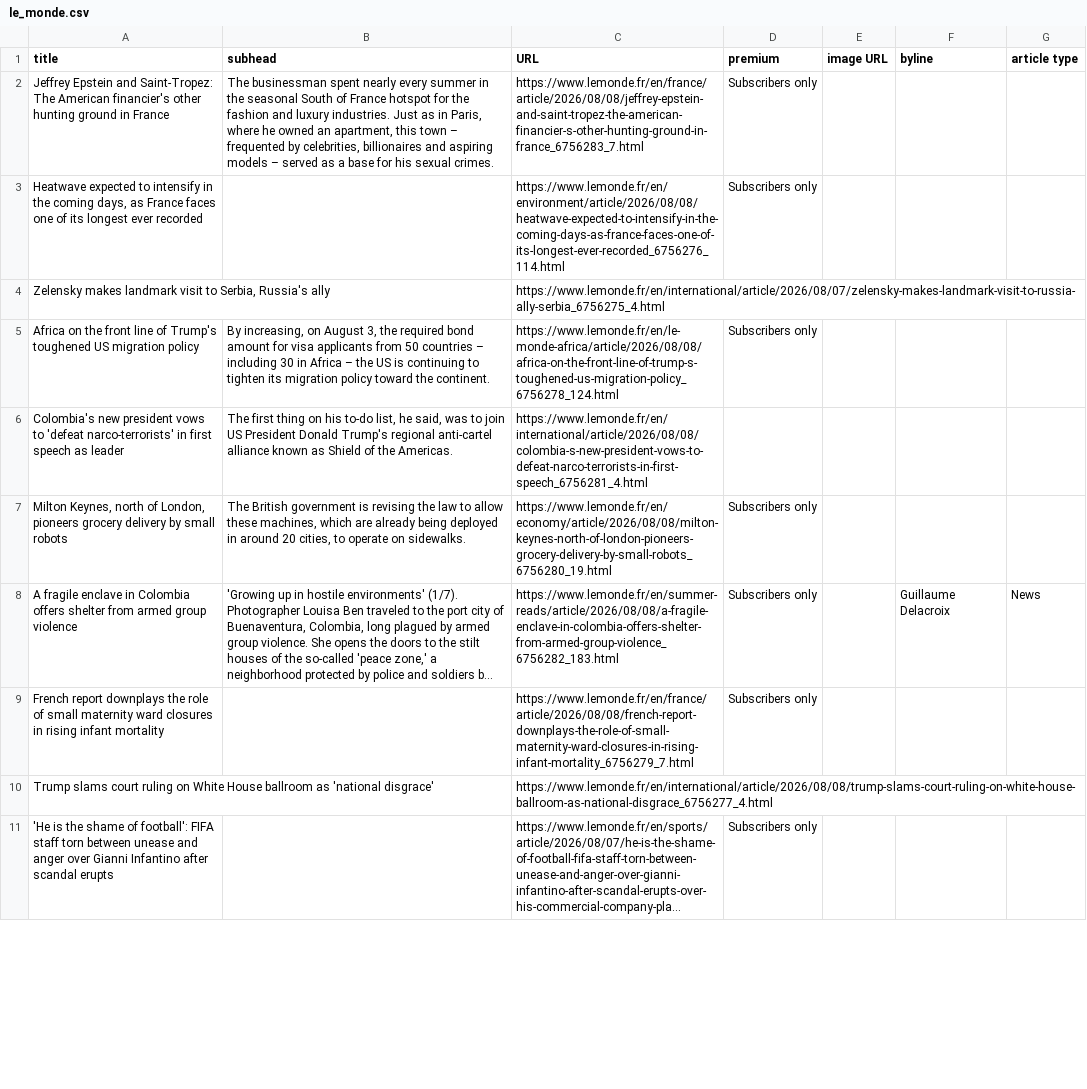
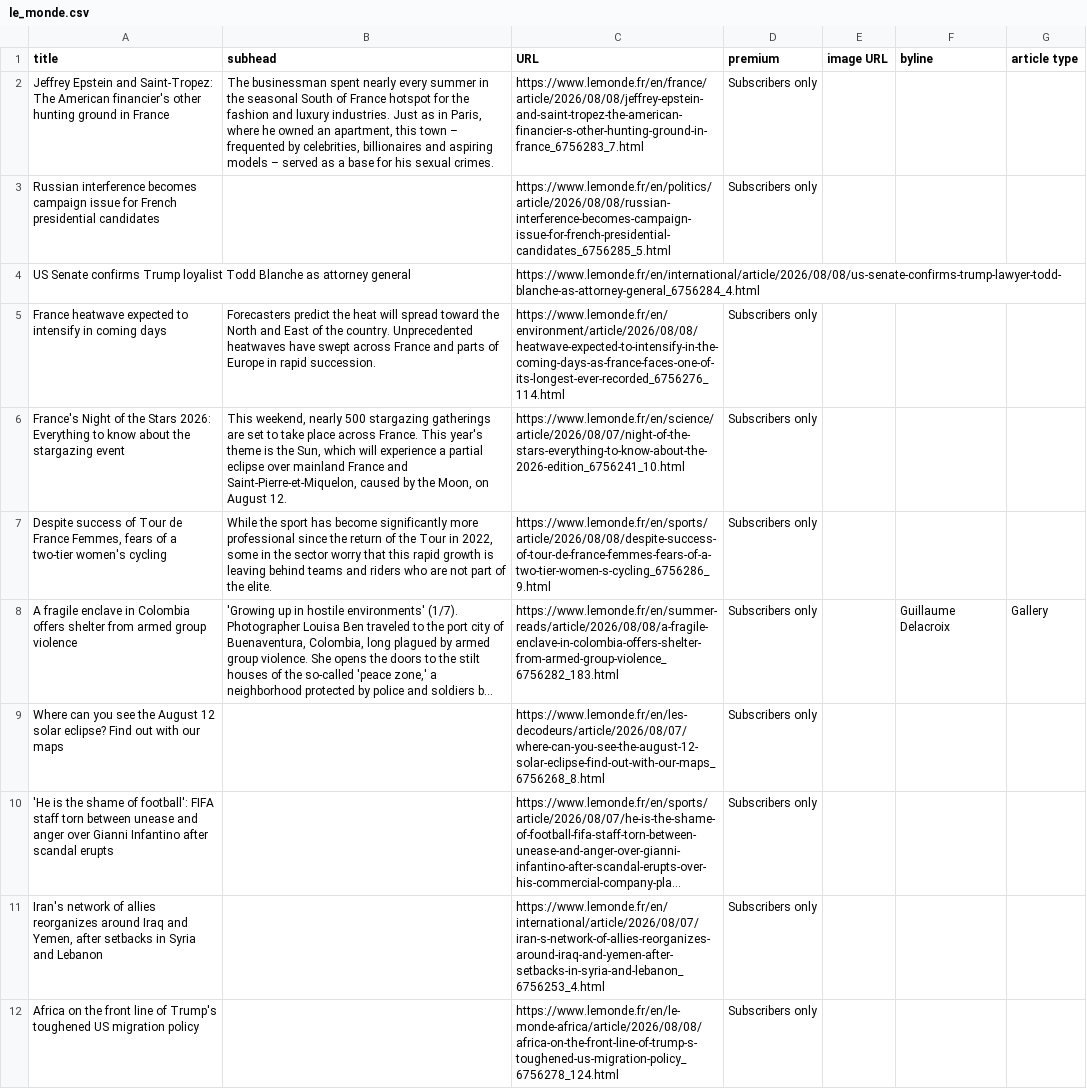
Before and after one commit to phillctw/Homework-7, a CSV file: le_monde.csv, drawn as a sheet; only a part is shown; long unchanged cells end in …; removed rows and columns are numbered as before the commit, all else as after; the diff covers the shown part only; the diff names each change by its address in the sheet, - before the commit and + after, or states it on an @@ line.

```diff
--- a/le_monde.csv
+++ b/le_monde.csv
-A3 (title): Heatwave expected to intensify in the coming days, as France faces one of its longest ever recorded
+A3 (title): Russian interference becomes campaign issue for French presidential candidates
-C3 (URL): https://www.lemonde.fr/en/environment/article/2026/08/08/heatwave-expected-to-intensify-in-the-coming-days-as-france-faces-one-of-its-longest-ever-recorded_6756276_114.html
+C3 (URL): https://www.lemonde.fr/en/politics/article/2026/08/08/russian-interference-becomes-campaign-issue-for-french-presidential-candidates_6756285_5.html
-row 4: Zelensky makes landmark visit to Serbia, Russia's ally |  | https://www.lemonde.fr/en/international/article/2026/08/07/zelensky-makes-landmark-visit-to-russia-ally-serbia_6756275_4.html
+row 4: US Senate confirms Trump loyalist Todd Blanche as attorney general |  | https://www.lemonde.fr/en/international/article/2026/08/08/us-senate-confirms-trump-lawyer-todd-blanche-as-attorney-general_6756284_4.html
-A5 (title): Africa on the front line of Trump's toughened US migration policy
+A5 (title): France heatwave expected to intensify in coming days
-B5 (subhead): By increasing, on August 3, the required bond amount for visa applicants from 50 countries – including 30 in Africa – the US is continuing to tighten its migration policy toward the continent.
+B5 (subhead): Forecasters predict the heat will spread toward the North and East of the country. Unprecedented heatwaves have swept across France and parts of Europe in rapid succession.
-C5 (URL): https://www.lemonde.fr/en/le-monde-africa/article/2026/08/08/africa-on-the-front-line-of-trump-s-toughened-us-migration-policy_6756278_124.html
+C5 (URL): https://www.lemonde.fr/en/environment/article/2026/08/08/heatwave-expected-to-intensify-in-the-coming-days-as-france-faces-one-of-its-longest-ever-recorded_6756276_114.html
-row 6: Colombia's new president vows to 'defeat narco-terrorists' in first speech as leader | The first thing on his to-do list, he said, was to join US President Donald Trump's regional anti-cartel alliance known as Shield of the Americas. | https://www.lemonde.fr/en/international/article/2026/08/08/colombia-s-new-president-vows-to-defeat-narco-terrorists-in-first-speech_6756281_4.html
+row 6: France's Night of the Stars 2026: Everything to know about the stargazing event | This weekend, nearly 500 stargazing gatherings are set to take place across France. This year's theme is the Sun, which will experience a partial eclipse over mainland France and Saint-Pierre-et-Miquelon, caused by the Moon, on August 12. | https://www.lemonde.fr/en/science/article/2026/08/07/night-of-the-stars-everything-to-know-about-the-2026-edition_6756241_10.html | Subscribers only
-A7 (title): Milton Keynes, north of London, pioneers grocery delivery by small robots
+A7 (title): Despite success of Tour de France Femmes, fears of a two-tier women's cycling
-B7 (subhead): The British government is revising the law to allow these machines, which are already being deployed in around 20 cities, to operate on sidewalks.
+B7 (subhead): While the sport has become significantly more professional since the return of the Tour in 2022, some in the sector worry that this rapid growth is leaving behind teams and riders who are not part of the elite.
-C7 (URL): https://www.lemonde.fr/en/economy/article/2026/08/08/milton-keynes-north-of-london-pioneers-grocery-delivery-by-small-robots_6756280_19.html
+C7 (URL): https://www.lemonde.fr/en/sports/article/2026/08/08/despite-success-of-tour-de-france-femmes-fears-of-a-two-tier-women-s-cycling_6756286_9.html
-G8 (article type): News
+G8 (article type): Gallery
-A9 (title): French report downplays the role of small maternity ward closures in rising infant mortality
+A9 (title): Where can you see the August 12 solar eclipse? Find out with our maps
-C9 (URL): https://www.lemonde.fr/en/france/article/2026/08/08/french-report-downplays-the-role-of-small-maternity-ward-closures-in-rising-infant-mortality_6756279_7.html
+C9 (URL): https://www.lemonde.fr/en/les-decodeurs/article/2026/08/07/where-can-you-see-the-august-12-solar-eclipse-find-out-with-our-maps_6756268_8.html
-row 10: Trump slams court ruling on White House ballroom as 'national disgrace' |  | https://www.lemonde.fr/en/international/article/2026/08/08/trump-slams-court-ruling-on-white-house-ballroom-as-national-disgrace_6756277_4.html
@@ row 20 moved to row 11: Iran's network of allies reorganizes aro… @@
+row 12: Africa on the front line of Trump's toughened US migration policy |  | https://www.lemonde.fr/en/le-monde-africa/article/2026/08/08/africa-on-the-front-line-of-trump-s-toughened-us-migration-policy_6756278_124.html | Subscribers only
```
Also changed, not shown: 5 added rows, 5 removed rows, 2 moved rows and 11 edited cells elsewhere in this file.
